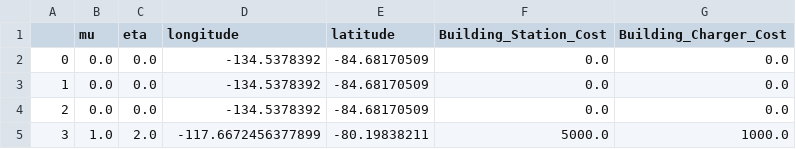
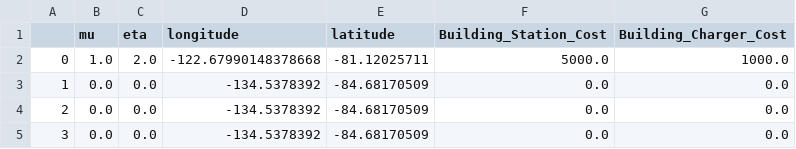
Before and after one commit to puttiwatWan/uoe-risk-and-logistics, a CSV file: assignment02/minlp_output/stochastic/4_head_4samp_seed1/station_df.csv (was assignment02/minlp_output/deterministic/20_samp_20s_seed1/station_df.csv), drawn as a sheet.

Commit message:
minlp_deter and sto.py

```diff
--- a/assignment02/minlp_output/deterministic/20_samp_20s_seed1/station_df.csv
+++ b/assignment02/minlp_output/stochastic/4_head_4samp_seed1/station_df.csv
@@ -1,5 +1,5 @@
 ,mu,eta,longitude,latitude,Building_Station_Cost,Building_Charger_Cost
-0,0.0,0.0,-134.5378392,-84.68170509,0.0,0.0
+0,1.0,2.0,-122.67990148378668,-81.12025711,5000.0,1000.0
 1,0.0,0.0,-134.5378392,-84.68170509,0.0,0.0
 2,0.0,0.0,-134.5378392,-84.68170509,0.0,0.0
-3,1.0,2.0,-117.6672456377899,-80.19838211,5000.0,1000.0
+3,0.0,0.0,-134.5378392,-84.68170509,0.0,0.0
```
Also changed, not shown: 13 other files.
